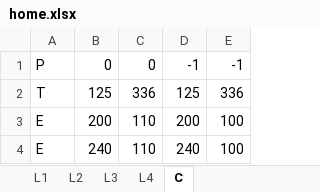
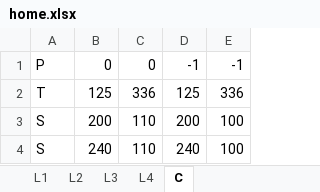
Before and after one commit to jdefilippo/medieval_rpg, an Excel workbook: home.xlsx, sheet C, drawn as a sheet; values as stored, in another font and other column widths than the file's, no borders; the diff names each change by its address in the sheet, - before the commit and + after, or states it on an @@ line.

```diff
--- a/home.xlsx (sheet C)
+++ b/home.xlsx (sheet C)
-A3:A4: E
+A3:A4: S
```
Also changed, not shown: 6 other files.
